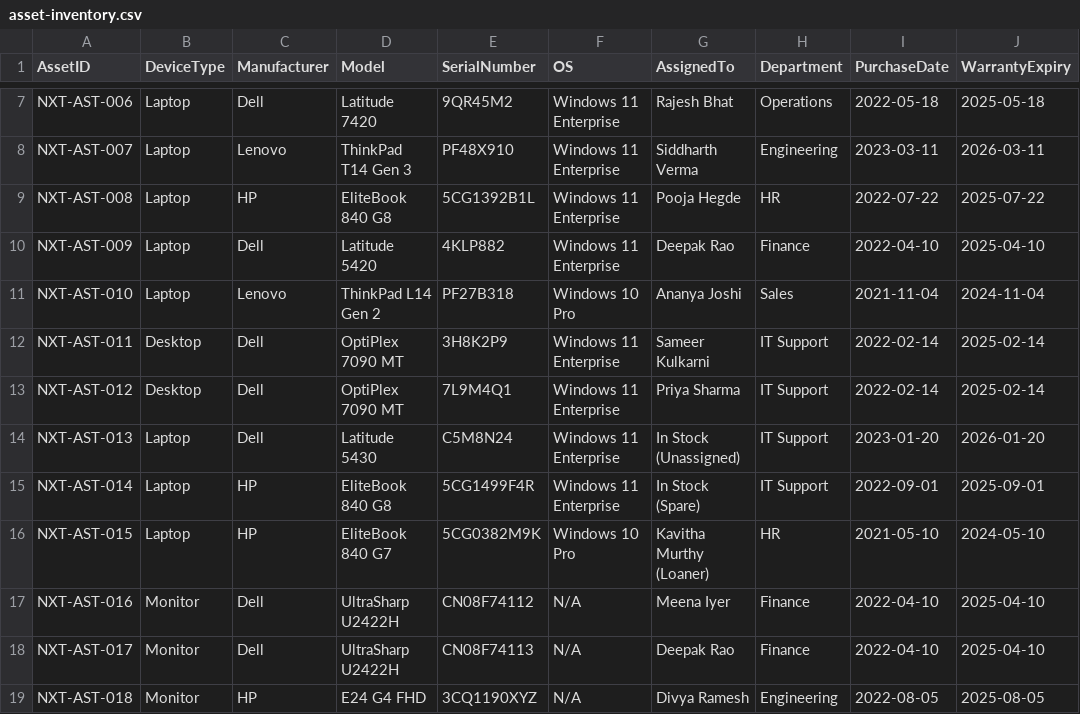
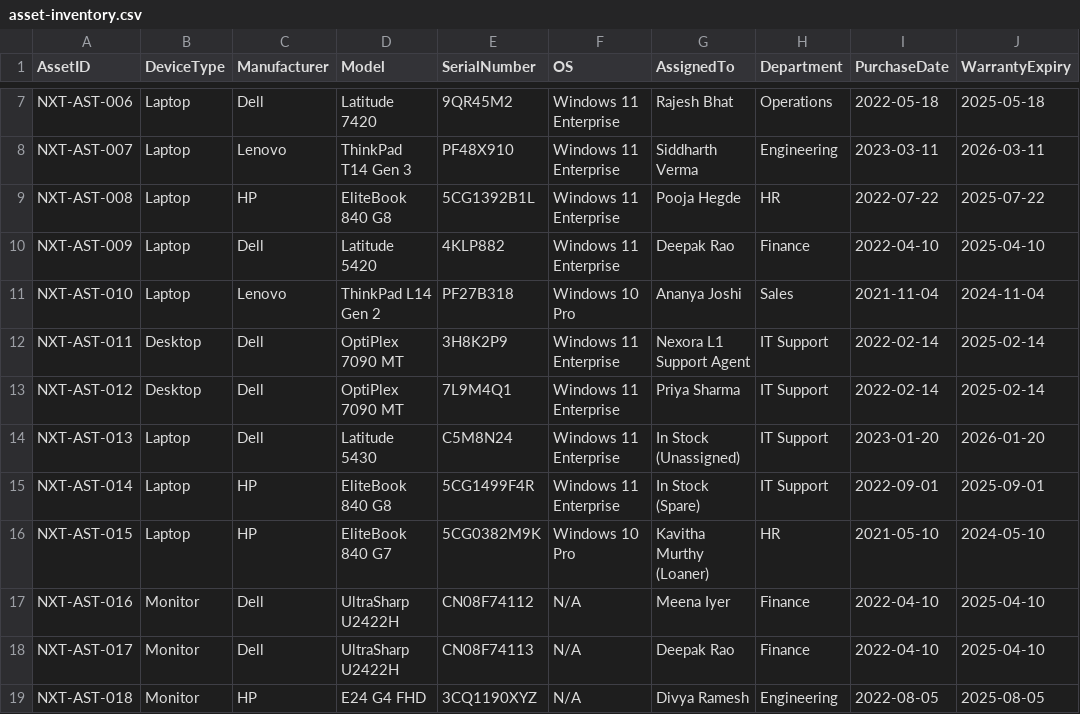
Before and after one commit to sameerhdevops/enterprise-it-service-desk-lab, a CSV file: asset-management/asset-inventory.csv, drawn as a sheet; only a part is shown, gaps mark what is left out; the diff names each change by its address in the sheet, - before the commit and + after, or states it on an @@ line.

```diff
--- a/asset-management/asset-inventory.csv
+++ b/asset-management/asset-inventory.csv
-G12 (AssignedTo): Sameer Kulkarni
+G12 (AssignedTo): Nexora L1 Support Agent
```
Also changed, not shown: incidents/incident-register.csv, incidents/service-requests.csv, 48 other files.
